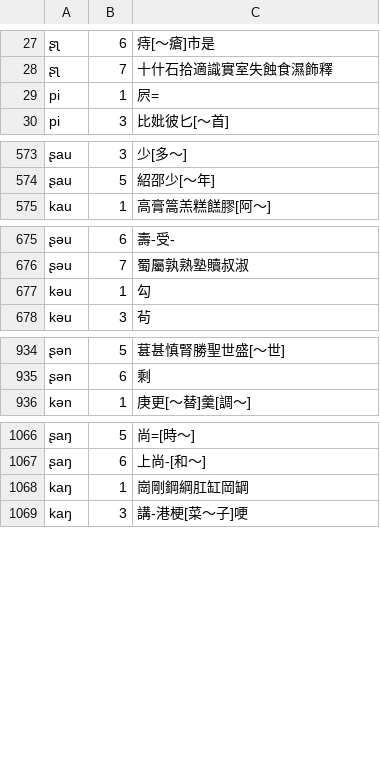
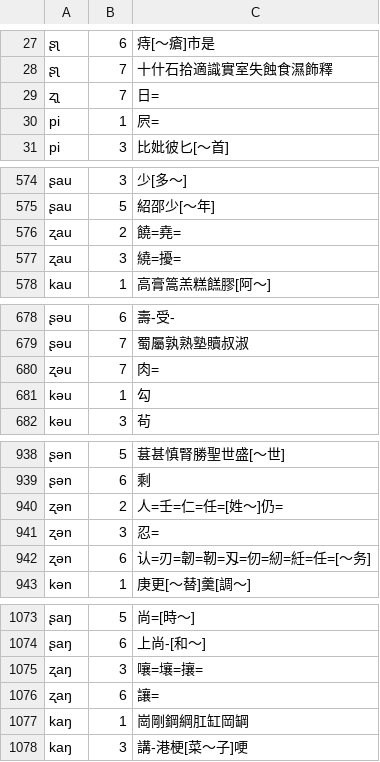
Before and after one commit to vearvip/LiuYangXiXiangHua, a TSV file: output/浏阳官桥.tsv, drawn as a sheet; only a part is shown, gaps mark what is left out; the diff covers the shown part only; the diff names each change by its address in the sheet, - before the commit and + after, or states it on an @@ line.

```diff
--- a/output/浏阳官桥.tsv
+++ b/output/浏阳官桥.tsv
+row 29: ʐʅ | 7 | 日=
+row 576: ʐau | 2 | 饒=堯=
+row 577: ʐau | 3 | 繞=擾=
+row 680: ʐəu | 7 | 肉=
+row 940: ʐən | 2 | 人=壬=仁=任=[姓～]仍=
+row 941: ʐən | 3 | 忍=
+row 942: ʐən | 6 | 认=刃=韌=靭=刄=仞=紉=紝=任=[～务]
+row 1075: ʐaŋ | 3 | 嚷=壤=攘=
+row 1076: ʐaŋ | 6 | 讓=
```
Also changed, not shown: 7 edited cells elsewhere in this file, output/浏阳田坪.tsv, output/浏阳镇头.tsv.
